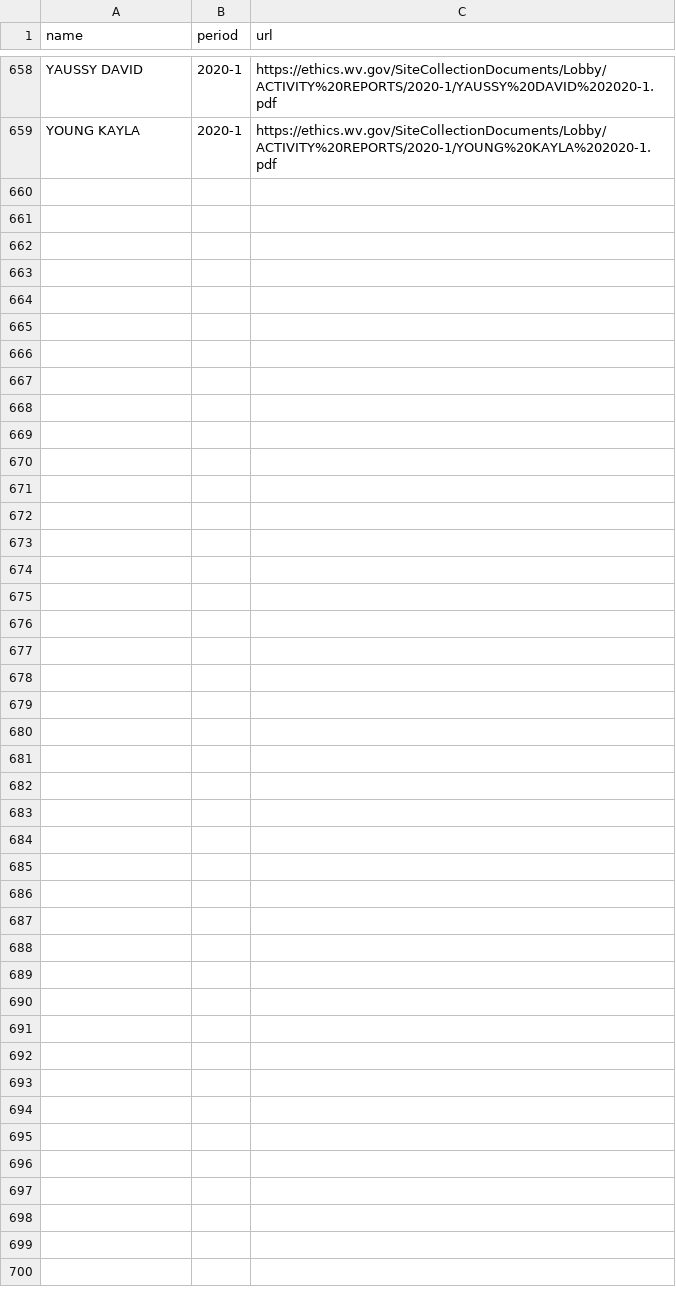
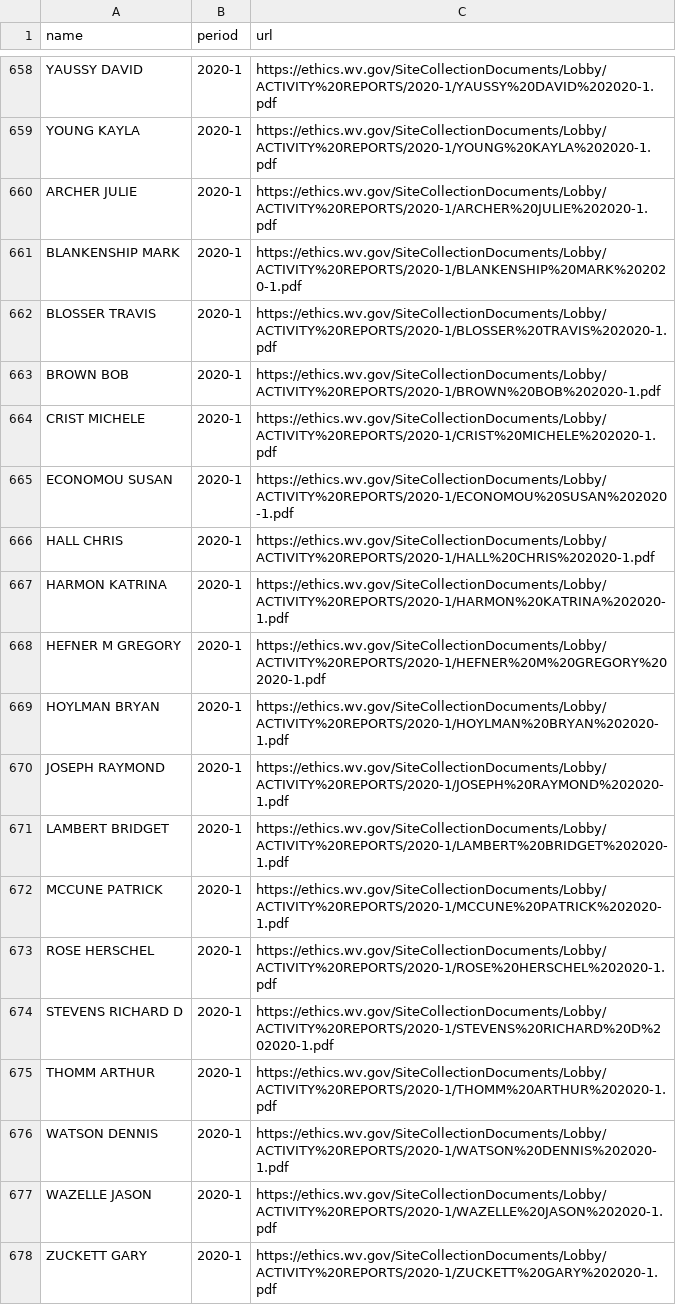
Before and after one commit to dwillis/wvu-projects, a CSV file: lobbying/lobbying_filings.csv, drawn as a sheet; only a part is shown, gaps mark what is left out; the diff names each change by its address in the sheet, - before the commit and + after, or states it on an @@ line.

Commit message:
updated lobbying filings

```diff
--- a/lobbying/lobbying_filings.csv
+++ b/lobbying/lobbying_filings.csv
+row 660: ARCHER JULIE | 2020-1 | https://ethics.wv.gov/SiteCollectionDocuments/Lobby/ACTIVITY%20REPORTS/2020-1/ARCHER%20JULIE%202020-1.pdf
+row 661: BLANKENSHIP MARK | 2020-1 | https://ethics.wv.gov/SiteCollectionDocuments/Lobby/ACTIVITY%20REPORTS/2020-1/BLANKENSHIP%20MARK%202020-1.pdf
+row 662: BLOSSER TRAVIS | 2020-1 | https://ethics.wv.gov/SiteCollectionDocuments/Lobby/ACTIVITY%20REPORTS/2020-1/BLOSSER%20TRAVIS%202020-1.pdf
+row 663: BROWN BOB | 2020-1 | https://ethics.wv.gov/SiteCollectionDocuments/Lobby/ACTIVITY%20REPORTS/2020-1/BROWN%20BOB%202020-1.pdf
+row 664: CRIST MICHELE | 2020-1 | https://ethics.wv.gov/SiteCollectionDocuments/Lobby/ACTIVITY%20REPORTS/2020-1/CRIST%20MICHELE%202020-1.pdf
+row 665: ECONOMOU SUSAN | 2020-1 | https://ethics.wv.gov/SiteCollectionDocuments/Lobby/ACTIVITY%20REPORTS/2020-1/ECONOMOU%20SUSAN%202020-1.pdf
+row 666: HALL CHRIS | 2020-1 | https://ethics.wv.gov/SiteCollectionDocuments/Lobby/ACTIVITY%20REPORTS/2020-1/HALL%20CHRIS%202020-1.pdf
+row 667: HARMON KATRINA | 2020-1 | https://ethics.wv.gov/SiteCollectionDocuments/Lobby/ACTIVITY%20REPORTS/2020-1/HARMON%20KATRINA%202020-1.pdf
+row 668: HEFNER M GREGORY | 2020-1 | https://ethics.wv.gov/SiteCollectionDocuments/Lobby/ACTIVITY%20REPORTS/2020-1/HEFNER%20M%20GREGORY%202020-1.pdf
+row 669: HOYLMAN BRYAN | 2020-1 | https://ethics.wv.gov/SiteCollectionDocuments/Lobby/ACTIVITY%20REPORTS/2020-1/HOYLMAN%20BRYAN%202020-1.pdf
+row 670: JOSEPH RAYMOND | 2020-1 | https://ethics.wv.gov/SiteCollectionDocuments/Lobby/ACTIVITY%20REPORTS/2020-1/JOSEPH%20RAYMOND%202020-1.pdf
+row 671: LAMBERT BRIDGET | 2020-1 | https://ethics.wv.gov/SiteCollectionDocuments/Lobby/ACTIVITY%20REPORTS/2020-1/LAMBERT%20BRIDGET%202020-1.pdf
+row 672: MCCUNE PATRICK | 2020-1 | https://ethics.wv.gov/SiteCollectionDocuments/Lobby/ACTIVITY%20REPORTS/2020-1/MCCUNE%20PATRICK%202020-1.pdf
+row 673: ROSE HERSCHEL | 2020-1 | https://ethics.wv.gov/SiteCollectionDocuments/Lobby/ACTIVITY%20REPORTS/2020-1/ROSE%20HERSCHEL%202020-1.pdf
+row 674: STEVENS RICHARD D | 2020-1 | https://ethics.wv.gov/SiteCollectionDocuments/Lobby/ACTIVITY%20REPORTS/2020-1/STEVENS%20RICHARD%20D%202020-1.pdf
+row 675: THOMM ARTHUR | 2020-1 | https://ethics.wv.gov/SiteCollectionDocuments/Lobby/ACTIVITY%20REPORTS/2020-1/THOMM%20ARTHUR%202020-1.pdf
+row 676: WATSON DENNIS | 2020-1 | https://ethics.wv.gov/SiteCollectionDocuments/Lobby/ACTIVITY%20REPORTS/2020-1/WATSON%20DENNIS%202020-1.pdf
+row 677: WAZELLE JASON | 2020-1 | https://ethics.wv.gov/SiteCollectionDocuments/Lobby/ACTIVITY%20REPORTS/2020-1/WAZELLE%20JASON%202020-1.pdf
+row 678: ZUCKETT GARY | 2020-1 | https://ethics.wv.gov/SiteCollectionDocuments/Lobby/ACTIVITY%20REPORTS/2020-1/ZUCKETT%20GARY%202020-1.pdf
```
